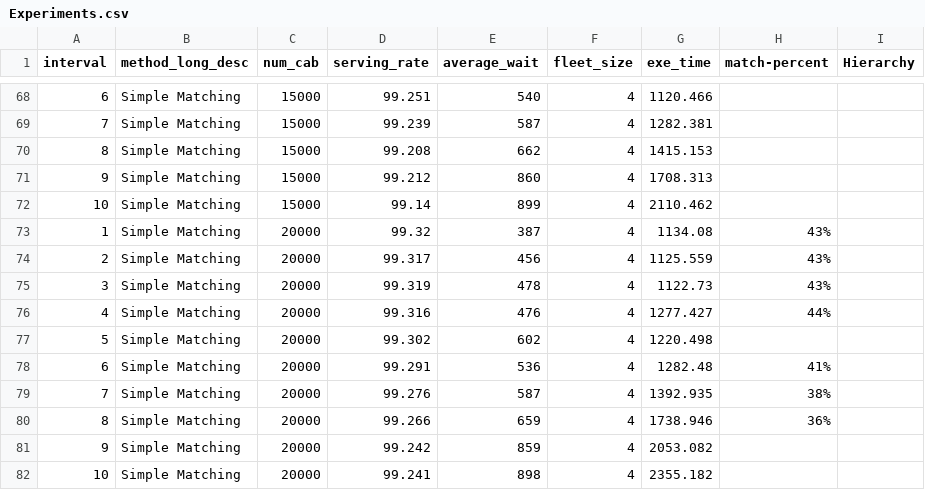
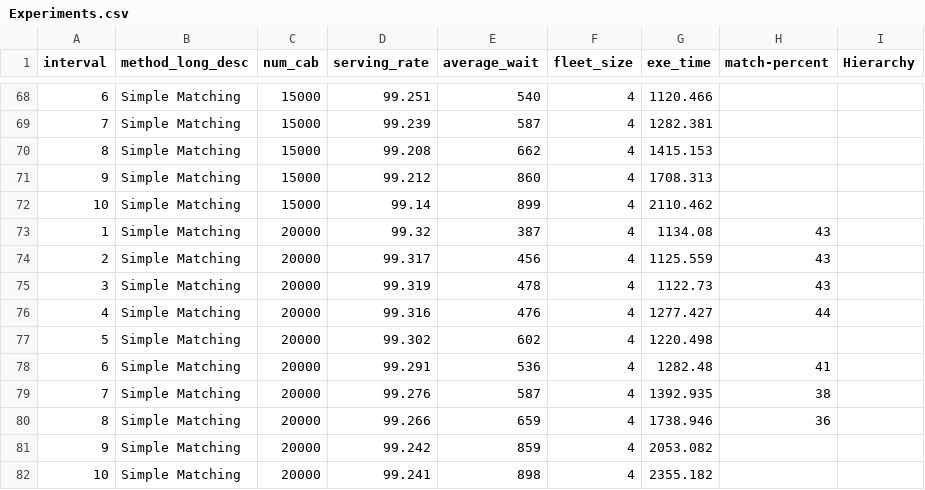
Before and after one commit to Motahareee/motahareee.github.io, a CSV file: Experiments.csv, drawn as a sheet; only a part is shown, gaps mark what is left out.

```diff
--- a/Experiments.csv
+++ b/Experiments.csv
@@ -72,10 +72,10 @@
 "10","Simple Matching","15000","99.14","899","4","2110.462","",""
-"1","Simple Matching","20000","99.32","387","4","1134.08","43%",""
-"2","Simple Matching","20000","99.317","456","4","1125.559","43%",""
-"3","Simple Matching","20000","99.319","478","4","1122.73","43%",""
-"4","Simple Matching","20000","99.316","476","4","1277.427","44%",""
+"1","Simple Matching","20000","99.32","387","4","1134.08","43",""
+"2","Simple Matching","20000","99.317","456","4","1125.559","43",""
+"3","Simple Matching","20000","99.319","478","4","1122.73","43",""
+"4","Simple Matching","20000","99.316","476","4","1277.427","44",""
 "5","Simple Matching","20000","99.302","602","4","1220.498","",""
-"6","Simple Matching","20000","99.291","536","4","1282.48","41%",""
-"7","Simple Matching","20000","99.276","587","4","1392.935","38%",""
-"8","Simple Matching","20000","99.266","659","4","1738.946","36%",""
+"6","Simple Matching","20000","99.291","536","4","1282.48","41",""
+"7","Simple Matching","20000","99.276","587","4","1392.935","38",""
+"8","Simple Matching","20000","99.266","659","4","1738.946","36",""
 "9","Simple Matching","20000","99.242","859","4","2053.082","",""
```
Also changed, not shown: 1 other file.
